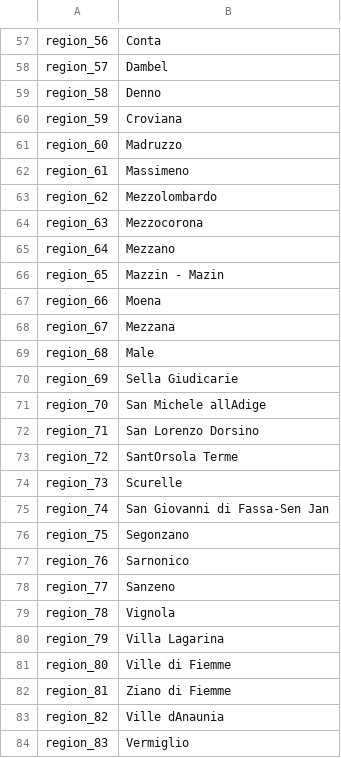
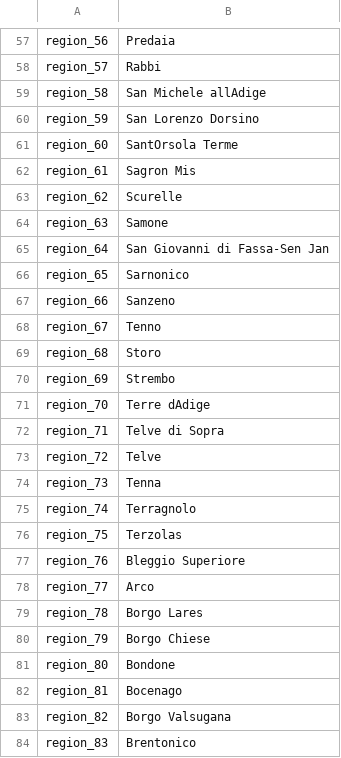
Before and after one commit to mbueno-g/KGE---Tourism-in-Trento, a CSV file: Phase 2 - Information Gathering/Cleaned datasets/region.csv, drawn as a sheet; only a part is shown, gaps mark what is left out; the diff covers the shown part only; the diff names each change by its address in the sheet, - before the commit and + after, or states it on an @@ line.

```diff
--- a/Phase 2 - Information Gathering/Cleaned datasets/region.csv
+++ b/Phase 2 - Information Gathering/Cleaned datasets/region.csv
-B57: Conta
+B57: Predaia
-B58: Dambel
+B58: Rabbi
-B59: Denno
+B59: San Michele allAdige
-B60: Croviana
+B60: San Lorenzo Dorsino
-B61: Madruzzo
+B61: SantOrsola Terme
-B62: Massimeno
+B62: Sagron Mis
-B63: Mezzolombardo
+B63: Scurelle
-B64: Mezzocorona
+B64: Samone
-B65: Mezzano
+B65: San Giovanni di Fassa-Sen Jan
-B66: Mazzin - Mazin
+B66: Sarnonico
-B67: Moena
+B67: Sanzeno
-B68: Mezzana
+B68: Tenno
-B69: Male
+B69: Storo
-B70: Sella Giudicarie
+B70: Strembo
-B71: San Michele allAdige
+B71: Terre dAdige
-B72: San Lorenzo Dorsino
+B72: Telve di Sopra
-B73: SantOrsola Terme
+B73: Telve
-B74: Scurelle
+B74: Tenna
-B75: San Giovanni di Fassa-Sen Jan
+B75: Terragnolo
-B76: Segonzano
+B76: Terzolas
-B77: Sarnonico
+B77: Bleggio Superiore
-B78: Sanzeno
+B78: Arco
-B79: Vignola
+B79: Borgo Lares
-B80: Villa Lagarina
+B80: Borgo Chiese
-B81: Ville di Fiemme
+B81: Bondone
-B82: Ziano di Fiemme
+B82: Bocenago
-B83: Ville dAnaunia
+B83: Borgo Valsugana
-B84: Vermiglio
+B84: Brentonico
```
Also changed, not shown: 1 added row, 1 removed row and 133 edited cells elsewhere in this file.
